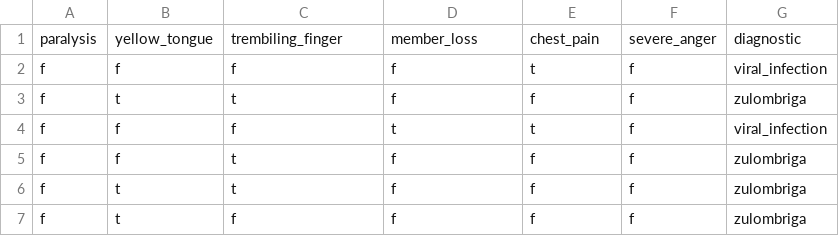
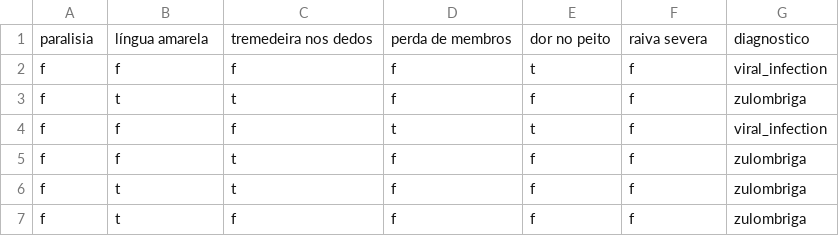
Before and after one commit to francisconavy/asclepius-project-v3, a CSV file: resources/data/test-cases-500.csv, drawn as a sheet; only a part is shown; removed rows and columns are numbered as before the commit, all else as after; the diff names each change by its address in the sheet, - before the commit and + after, or states it on an @@ line.

```diff
--- a/resources/data/test-cases-500.csv
+++ b/resources/data/test-cases-500.csv
-row 1: paralysis | yellow_tongue | trembiling_finger | member_loss | chest_pain | severe_anger | diagnostic
+row 1: paralisia | língua amarela | tremedeira nos dedos | perda de membros | dor no peito | raiva severa | diagnostico
```
Also changed, not shown: target/classes/data/test-cases-500.csv, 10 other files.
